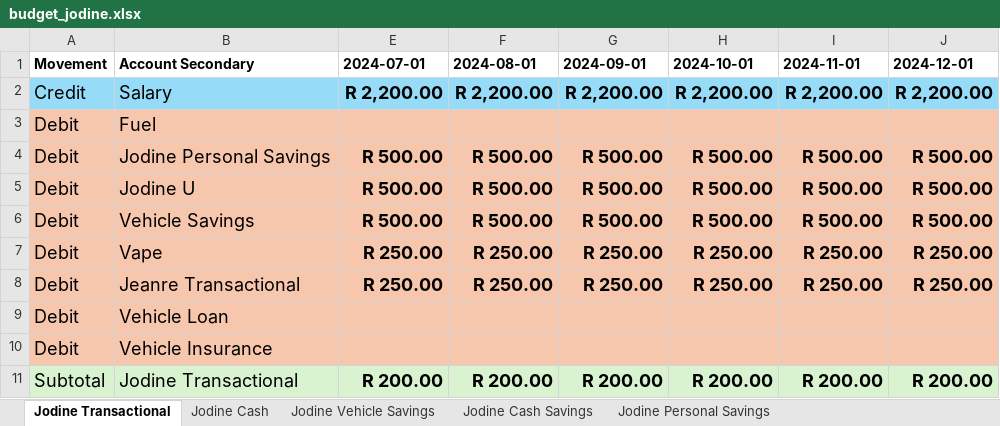
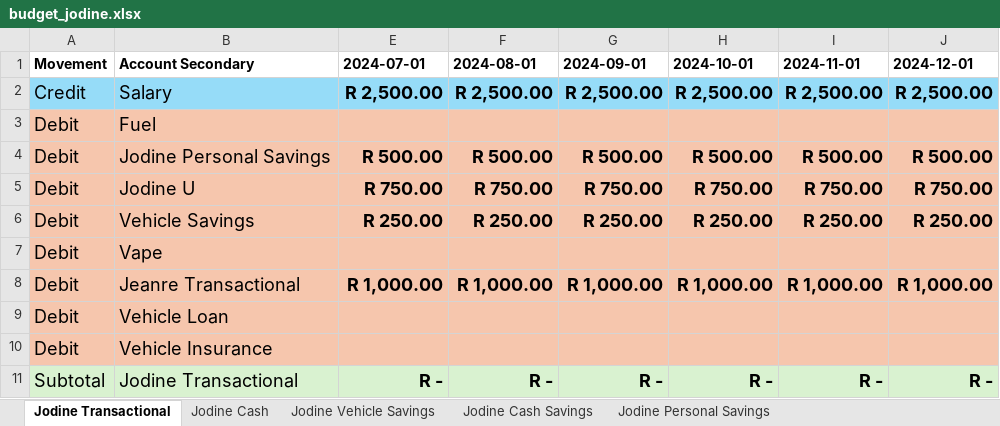
Before and after one commit to BicycleJeanre/ftrack, an Excel workbook: source files/budget_jodine.xlsx, sheet Jodine Transactional, drawn as a sheet; values as stored, in another font and other column widths than the file's, no borders; table styles not drawn; the diff names each change by its address in the sheet, - before the commit and + after, or states it on an @@ line.

```diff
--- a/source files/budget_jodine.xlsx (sheet Jodine Transactional)
+++ b/source files/budget_jodine.xlsx (sheet Jodine Transactional)
-E2 (2024-07-01): R 2,200.00
+E2 (2024-07-01): R 2,500.00
-F2 (2024-08-01): R 2,200.00
+F2 (2024-08-01): R 2,500.00
-G2 (2024-09-01): R 2,200.00
+G2 (2024-09-01): R 2,500.00
-H2 (2024-10-01): R 2,200.00
+H2 (2024-10-01): R 2,500.00
-I2 (2024-11-01): R 2,200.00
+I2 (2024-11-01): R 2,500.00
-J2 (2024-12-01): R 2,200.00
+J2 (2024-12-01): R 2,500.00
-E5 (2024-07-01): R 500.00
+E5 (2024-07-01): R 750.00
-F5 (2024-08-01): R 500.00
+F5 (2024-08-01): R 750.00
-G5 (2024-09-01): R 500.00
+G5 (2024-09-01): R 750.00
-H5 (2024-10-01): R 500.00
+H5 (2024-10-01): R 750.00
-I5 (2024-11-01): R 500.00
+I5 (2024-11-01): R 750.00
-J5 (2024-12-01): R 500.00
+J5 (2024-12-01): R 750.00
-E6 (2024-07-01): R 500.00
+E6 (2024-07-01): R 250.00
-F6 (2024-08-01): R 500.00
+F6 (2024-08-01): R 250.00
-G6 (2024-09-01): R 500.00
+G6 (2024-09-01): R 250.00
-H6 (2024-10-01): R 500.00
+H6 (2024-10-01): R 250.00
-I6 (2024-11-01): R 500.00
+I6 (2024-11-01): R 250.00
-J6 (2024-12-01): R 500.00
+J6 (2024-12-01): R 250.00
-E7 (2024-07-01): R 250.00
+E7 (2024-07-01): (empty)
-F7 (2024-08-01): R 250.00
+F7 (2024-08-01): (empty)
-G7 (2024-09-01): R 250.00
+G7 (2024-09-01): (empty)
-H7 (2024-10-01): R 250.00
+H7 (2024-10-01): (empty)
-I7 (2024-11-01): R 250.00
+I7 (2024-11-01): (empty)
-J7 (2024-12-01): R 250.00
+J7 (2024-12-01): (empty)
-E8 (2024-07-01): R 250.00
+E8 (2024-07-01): R 1,000.00
-F8 (2024-08-01): R 250.00
+F8 (2024-08-01): R 1,000.00
-G8 (2024-09-01): R 250.00
+G8 (2024-09-01): R 1,000.00
-H8 (2024-10-01): R 250.00
+H8 (2024-10-01): R 1,000.00
-I8 (2024-11-01): R 250.00
+I8 (2024-11-01): R 1,000.00
-J8 (2024-12-01): R 250.00
+J8 (2024-12-01): R 1,000.00
-E11 (2024-07-01): R 200.00
+E11 (2024-07-01): R -
-F11 (2024-08-01): R 200.00
+F11 (2024-08-01): R -
-G11 (2024-09-01): R 200.00
+G11 (2024-09-01): R -
-H11 (2024-10-01): R 200.00
+H11 (2024-10-01): R -
-I11 (2024-11-01): R 200.00
+I11 (2024-11-01): R -
-J11 (2024-12-01): R 200.00
+J11 (2024-12-01): R -
```
Also changed, not shown: sheet Jodine Cash, source files/transactions_jodine.xlsx, 32 other files.
